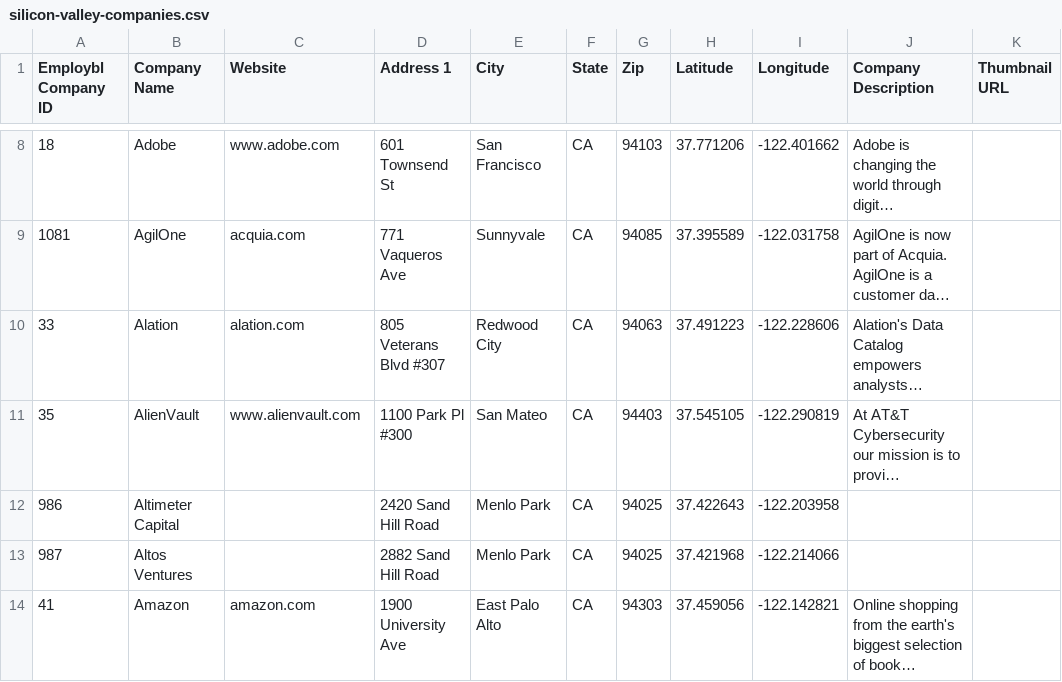
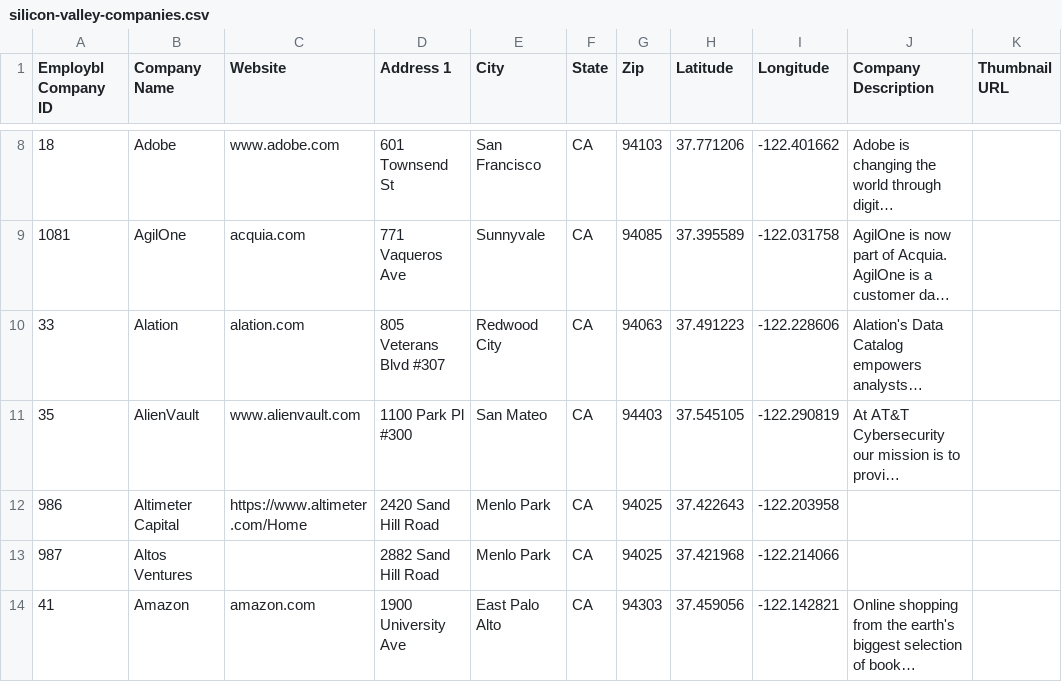
Before and after one commit to connor11528/tech-companies-and-startups, a CSV file: silicon-valley-companies.csv, drawn as a sheet; only a part is shown, gaps mark what is left out; long unchanged cells end in …; the diff names each change by its address in the sheet, - before the commit and + after, or states it on an @@ line.

Commit message:
Update silicon-valley-companies.csv

```diff
--- a/silicon-valley-companies.csv
+++ b/silicon-valley-companies.csv
-C12 (Website): (empty)
+C12 (Website): https://www.altimeter.com/Home
```
